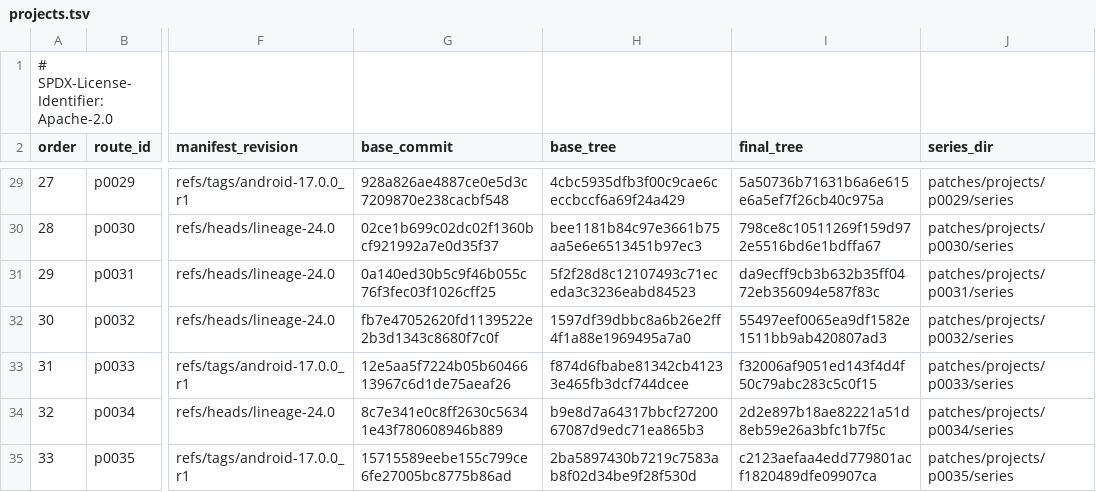
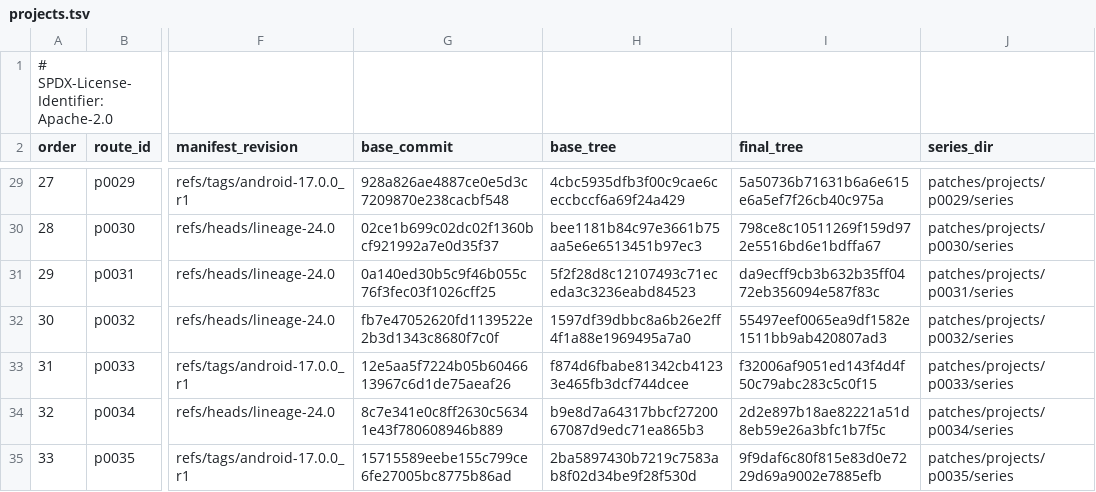
Before and after one commit to 22f/kernarium, a TSV file: android/lineage-24/patches/projects.tsv, drawn as a sheet; only a part is shown, gaps mark what is left out; the diff names each change by its address in the sheet, - before the commit and + after, or states it on an @@ line.

```diff
--- a/android/lineage-24/patches/projects.tsv
+++ b/android/lineage-24/patches/projects.tsv
-I35 (final_tree): c2123aefaa4edd779801acf1820489dfe09907ca
+I35 (final_tree): 9f9daf6c80f815e83d0e7229d69a9002e7885efb
```
Also changed, not shown: 1 other file.
